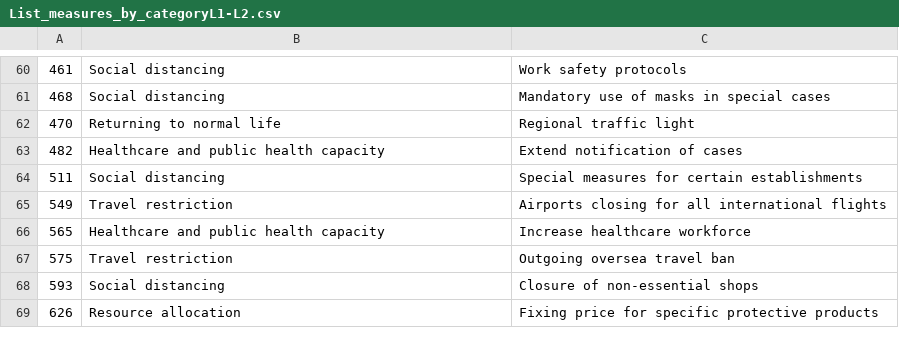
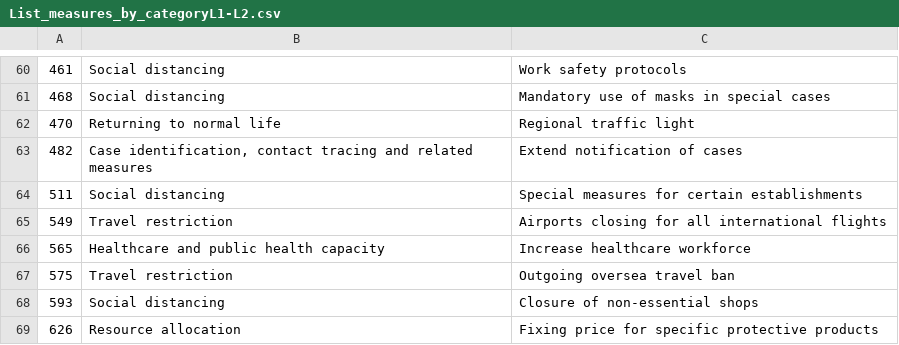
Before and after one commit to amel-github/covid19-interventionmeasures, a CSV file: List_measures_by_categoryL1-L2.csv, drawn as a sheet; only a part is shown, gaps mark what is left out.

```diff
--- a/List_measures_by_categoryL1-L2.csv
+++ b/List_measures_by_categoryL1-L2.csv
@@ -62,3 +62,3 @@
 "470","Returning to normal life","Regional traffic light"
-"482","Healthcare and public health capacity","Extend notification of cases"
+"482","Case identification, contact tracing and related measures","Extend notification of cases"
 "511","Social distancing","Special measures for certain establishments"
```
Also changed, not shown: COVID19_non-pharmaceutical-interventions-semicolonsep.csv, List_measures_by_category_all.csv.
